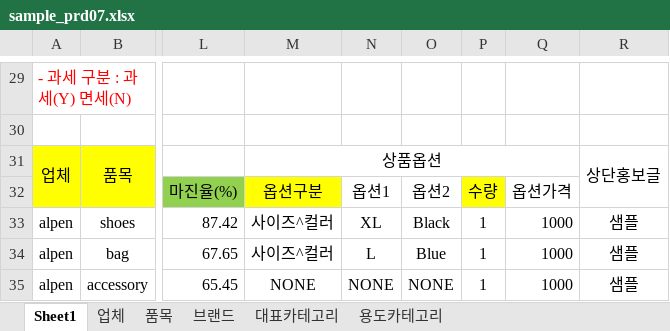
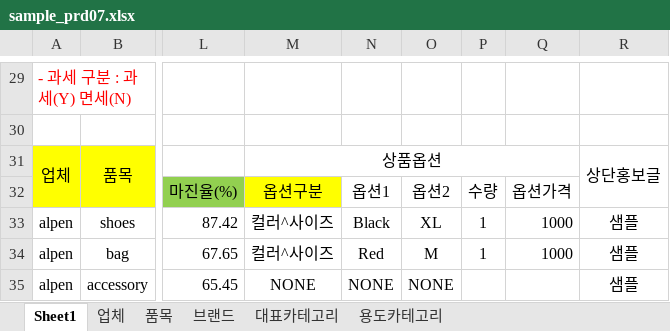
Before and after one commit to fourlab-charls74/fourlab, an Excel workbook: public/sample/sample_prd07.xlsx, sheet Sheet1, drawn as a sheet; only a part is shown, gaps mark what is left out; values as stored, in another font and other column widths than the file's, no borders; the diff names each change by its address in the sheet, - before the commit and + after, or states it on an @@ line.

```diff
--- a/public/sample/sample_prd07.xlsx (sheet Sheet1)
+++ b/public/sample/sample_prd07.xlsx (sheet Sheet1)
-P32 fill: #FFFF00
+P32 fill: none
-M33:M34: 사이즈^컬러
+M33:M34: 컬러^사이즈
-N33: XL
+N33: Black
-O33: Black
+O33: XL
-N34: L
+N34: Red
-O34: Blue
+O34: M
-P35: 1
+P35: (empty)
-Q35: 1000
+Q35: (empty)
```
Also changed, not shown: formulas that keep their value, 10 other files.
